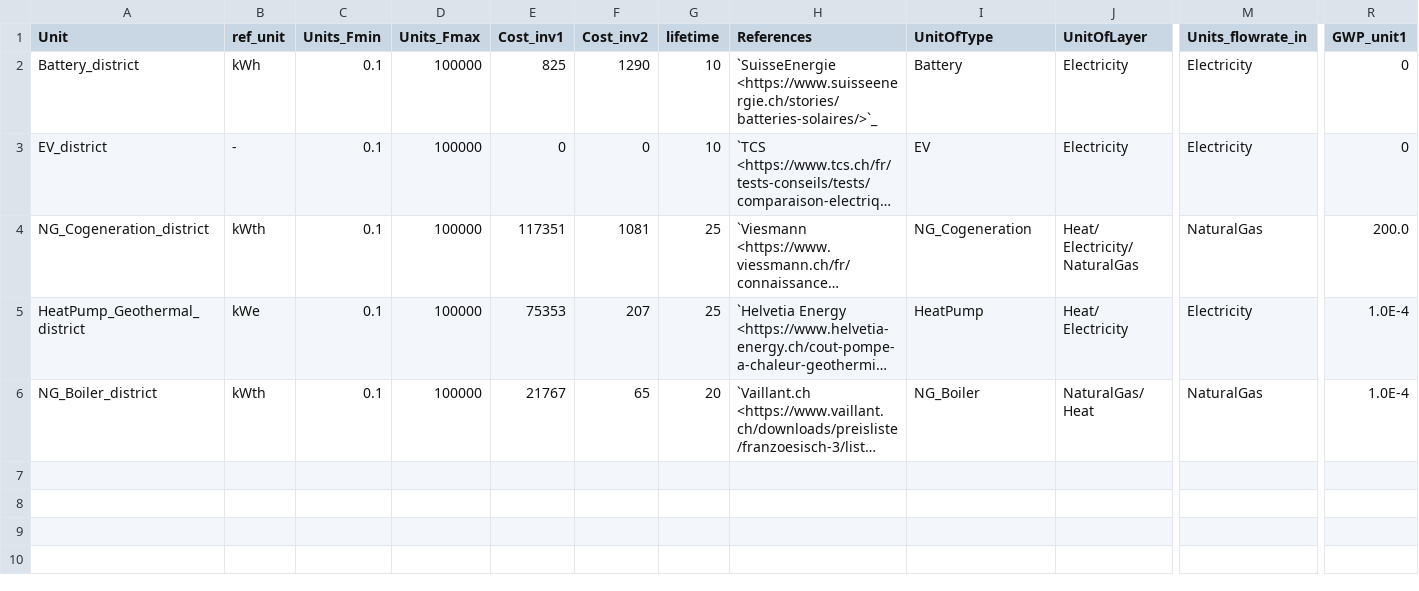
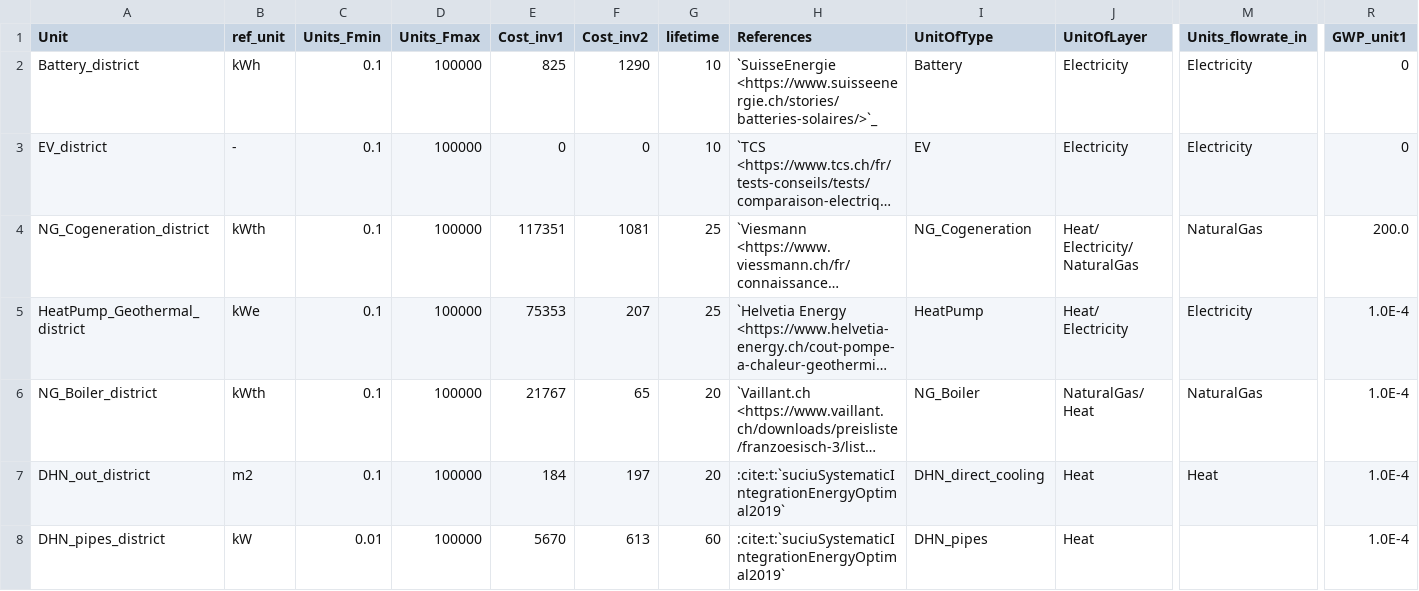
Before and after one commit to IPESE/REHO, a CSV file: reho/data/infrastructure/district_units.csv, drawn as a sheet; only a part is shown, gaps mark what is left out; long unchanged cells end in …; rows hold the shown columns only; the diff names each change by its address in the sheet, - before the commit and + after, or states it on an @@ line.

Commit message:
debug DHN example and clean data process DHN

```diff
--- a/reho/data/infrastructure/district_units.csv
+++ b/reho/data/infrastructure/district_units.csv
+row 7: DHN_out_district | m2 | 0.1 | 100000 | 184 | 197 | 20 | :cite:t:`suciuSystematicIntegrationEnergyOptimal2019` | DHN_direct_cooling | Heat | Heat | 1.0E-4
+row 8: DHN_pipes_district | kW | 0.01 | 100000 | 5670 | 613 | 60 | :cite:t:`suciuSystematicIntegrationEnergyOptimal2019` | DHN_pipes | Heat |  | 1.0E-4
```
Also changed, not shown: 6 other files.
